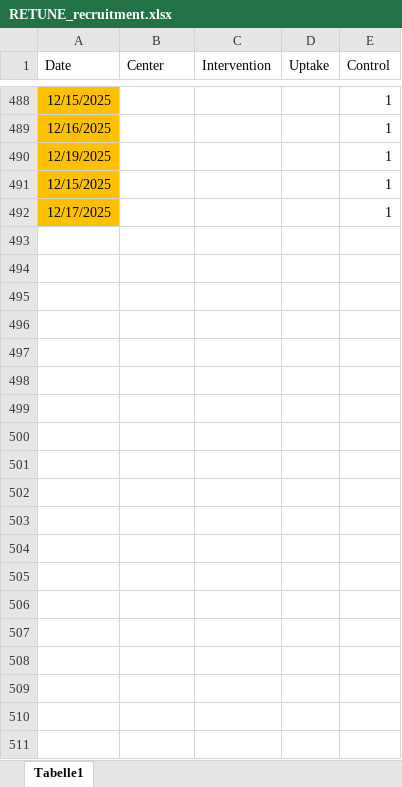
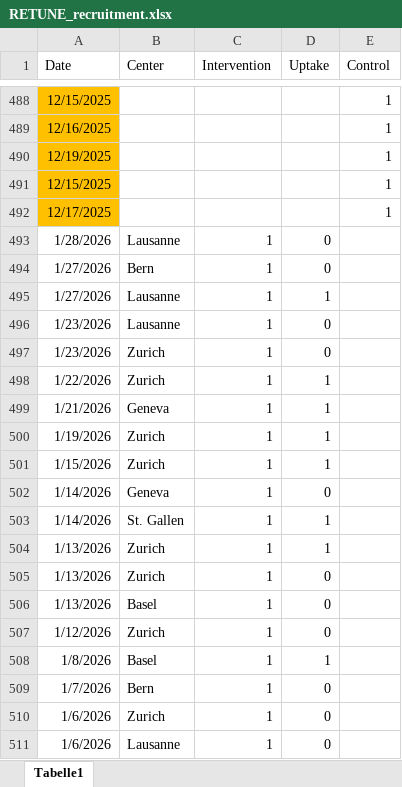
Before and after one commit to christofmanuel/RETUNE_website, an Excel workbook: RETUNE_recruitment.xlsx, sheet Tabelle1, drawn as a sheet; only a part is shown, gaps mark what is left out; values as stored, in another font and other column widths than the file's, no borders; the diff covers the shown part only; the diff names each change by its address in the sheet, - before the commit and + after, or states it on an @@ line.

Commit message:
Update recruitment plot

```diff
--- a/RETUNE_recruitment.xlsx (sheet Tabelle1)
+++ b/RETUNE_recruitment.xlsx (sheet Tabelle1)
+row 493: 1/28/2026 | Lausanne | 1 | 0
+row 494: 1/27/2026 | Bern | 1 | 0
+row 495: 1/27/2026 | Lausanne | 1 | 1
+row 496: 1/23/2026 | Lausanne | 1 | 0
+row 497: 1/23/2026 | Zurich | 1 | 0
+row 498: 1/22/2026 | Zurich | 1 | 1
+row 499: 1/21/2026 | Geneva | 1 | 1
+row 500: 1/19/2026 | Zurich | 1 | 1
+row 501: 1/15/2026 | Zurich | 1 | 1
+row 502: 1/14/2026 | Geneva | 1 | 0
+row 503: 1/14/2026 | St. Gallen | 1 | 1
+row 504: 1/13/2026 | Zurich | 1 | 1
+row 505: 1/13/2026 | Zurich | 1 | 0
+row 506: 1/13/2026 | Basel | 1 | 0
+row 507: 1/12/2026 | Zurich | 1 | 0
+row 508: 1/8/2026 | Basel | 1 | 1
+row 509: 1/7/2026 | Bern | 1 | 0
+row 510: 1/6/2026 | Zurich | 1 | 0
+row 511: 1/6/2026 | Lausanne | 1 | 0
```
Also changed, not shown: 41 added rows elsewhere in this sheet, 31 other files.
